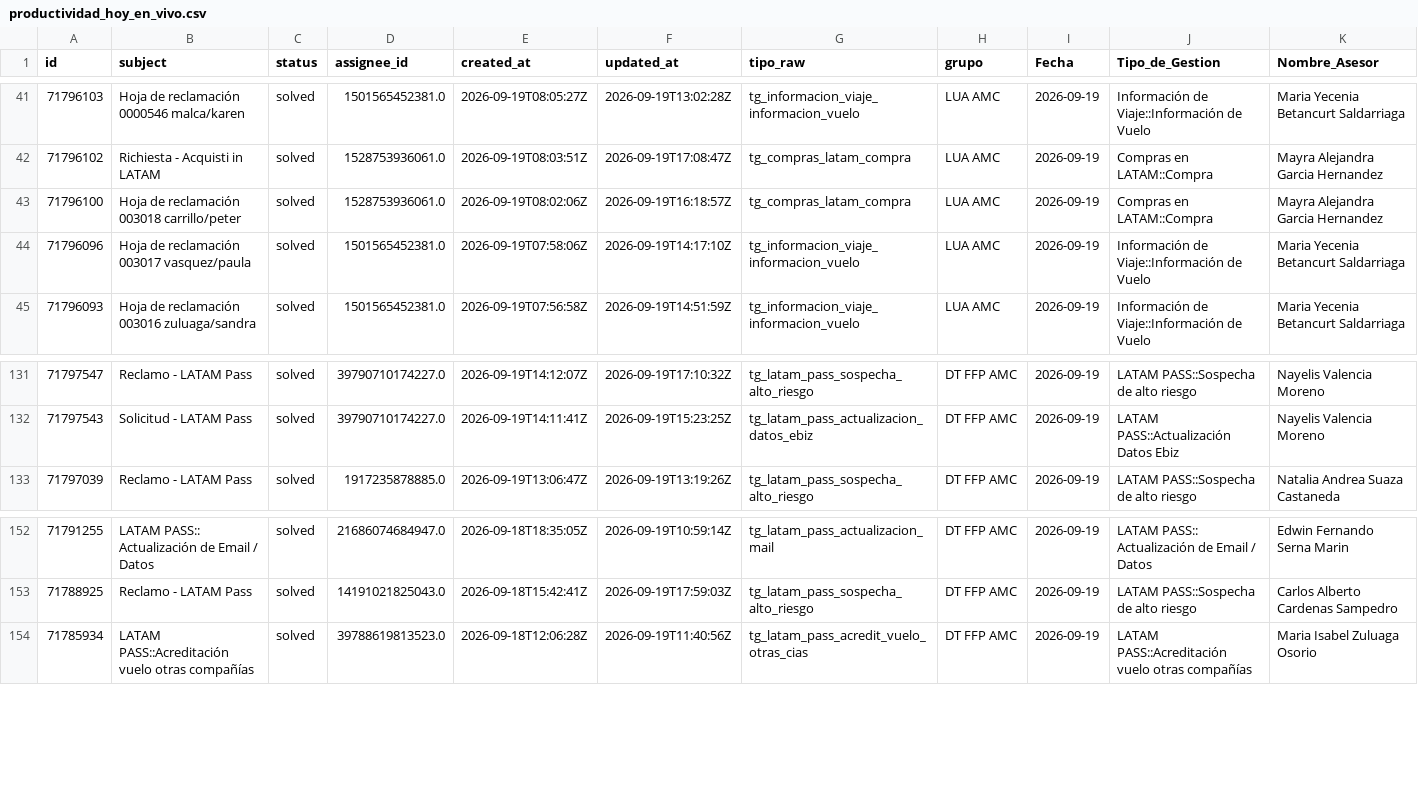
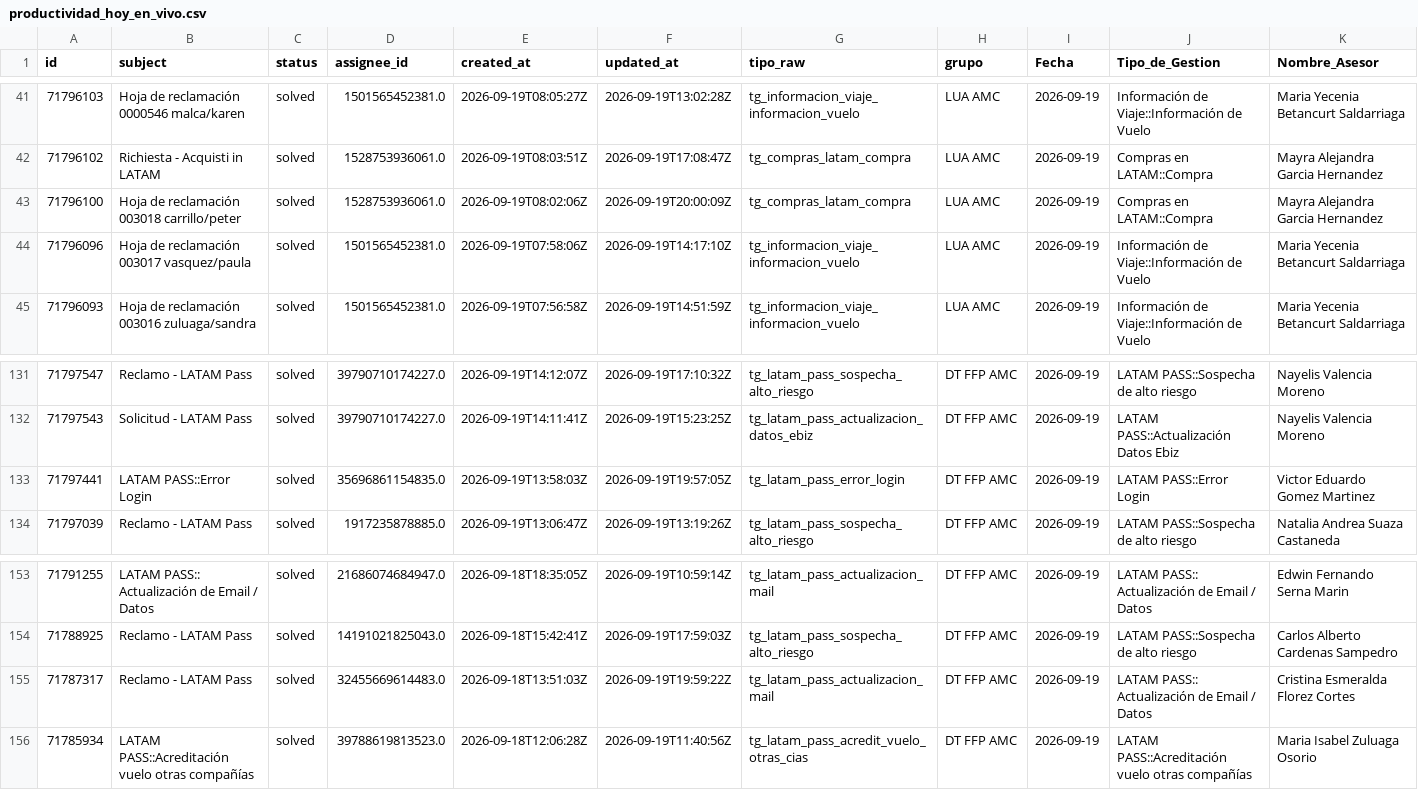
Before and after one commit to carlosmurilloealmacontact/presencia-genesys, a CSV file: data/zendesk/productividad_hoy_en_vivo.csv, drawn as a sheet; only a part is shown, gaps mark what is left out; rows hold the shown columns only; the diff names each change by its address in the sheet, - before the commit and + after, or states it on an @@ line.

Commit message:
Auto-sync Zendesk/Salesforce [2026-09-19 15:02]

```diff
--- a/data/zendesk/productividad_hoy_en_vivo.csv
+++ b/data/zendesk/productividad_hoy_en_vivo.csv
-F43 (updated_at): 2026-09-19T16:18:57Z
+F43 (updated_at): 2026-09-19T20:00:09Z
+row 133: 71797441 | LATAM PASS::Error Login | solved | 35696861154835.0 | 2026-09-19T13:58:03Z | 2026-09-19T19:57:05Z | tg_latam_pass_error_login | DT FFP AMC | 2026-09-19 | LATAM PASS::Error Login | Victor Eduardo Gomez Martinez
+row 155: 71787317 | Reclamo - LATAM Pass | solved | 32455669614483.0 | 2026-09-18T13:51:03Z | 2026-09-19T19:59:22Z | tg_latam_pass_actualizacion_mail | DT FFP AMC | 2026-09-19 | LATAM PASS:: Actualización de Email / Datos | Cristina Esmeralda Florez Cortes
```
Also changed, not shown: data/zendesk/demanda_diaria_colas.csv, 4 other files.
